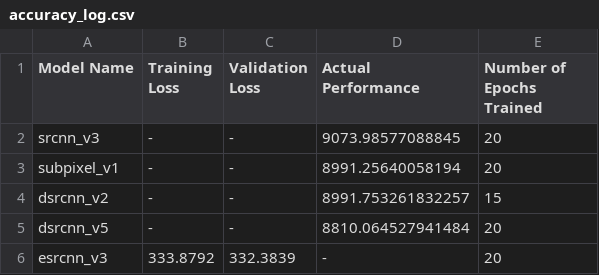
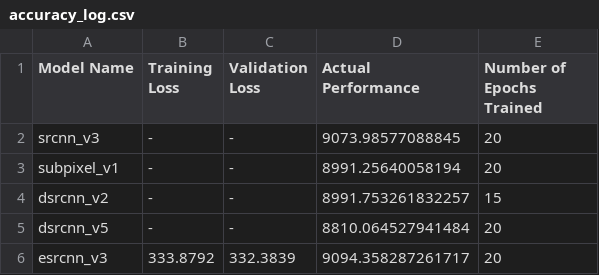
Before and after one commit to andrewchen353/SISRD, a CSV file: Patrick/accuracy_log.csv, drawn as a sheet.

```diff
--- a/Patrick/accuracy_log.csv
+++ b/Patrick/accuracy_log.csv
@@ -5,2 +5,2 @@ dsrcnn_v2,-,-,8991.753261832257,15
 dsrcnn_v5,-,-,8810.064527941484,20
-esrcnn_v3,333.8792,332.3839,-,20
+esrcnn_v3,333.8792,332.3839,9094.358287261717,20
```
Also changed, not shown: 1 other file.
